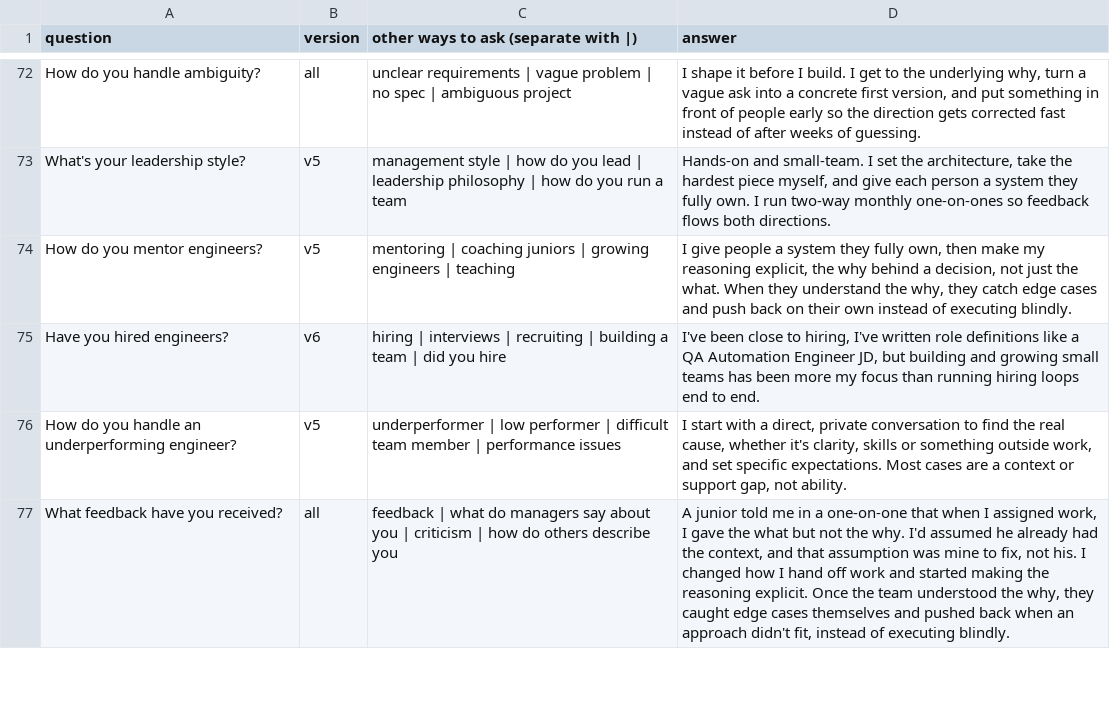
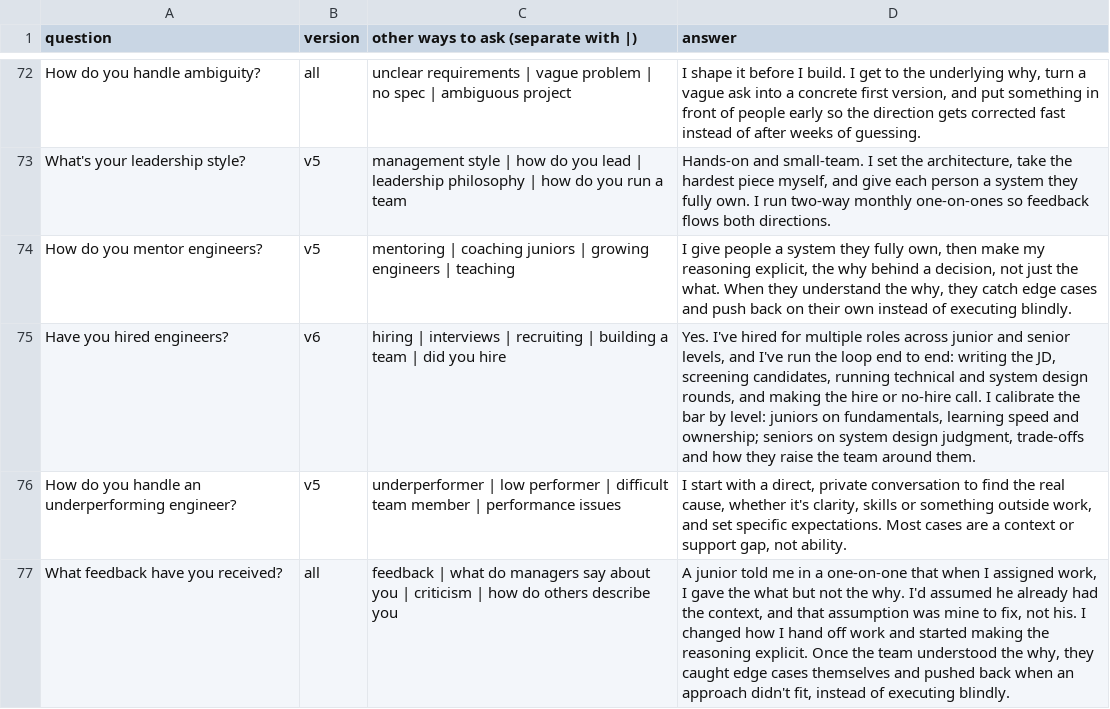
Before and after one commit to itssarthak/itssarthak.github.io, a CSV file: docs/answer-bank.csv, drawn as a sheet; only a part is shown, gaps mark what is left out.

```diff
--- a/docs/answer-bank.csv
+++ b/docs/answer-bank.csv
@@ -74,3 +74,3 @@ What's your leadership style?,v5,management style | how do you lead | leadership
 How do you mentor engineers?,v5,mentoring | coaching juniors | growing engineers | teaching,"I give people a system they fully own, then make my reasoning explicit, the why behind a decision, not just the what. When they understand the why, they catch edge cases and push back on their own instead of executing blindly."
-Have you hired engineers?,v6,hiring | interviews | recruiting | building a team | did you hire,"I've been close to hiring, I've written role definitions like a QA Automation Engineer JD, but building and growing small teams has been more my focus than running hiring loops end to end."
+Have you hired engineers?,v6,hiring | interviews | recruiting | building a team | did you hire,"Yes. I've hired for multiple roles across junior and senior levels, and I've run the loop end to end: writing the JD, screening candidates, running technical and system design rounds, and making the hire or no-hire call. I calibrate the bar by level: juniors on fundamentals, learning speed and ownership; seniors on system design judgment, trade-offs and how they raise the team around them."
 How do you handle an underperforming engineer?,v5,underperformer | low performer | difficult team member | performance issues,"I start with a direct, private conversation to find the real cause, whether it's clarity, skills or something outside work, and set specific expectations. Most cases are a context or support gap, not ability."
```
Also changed, not shown: 1 other file.
